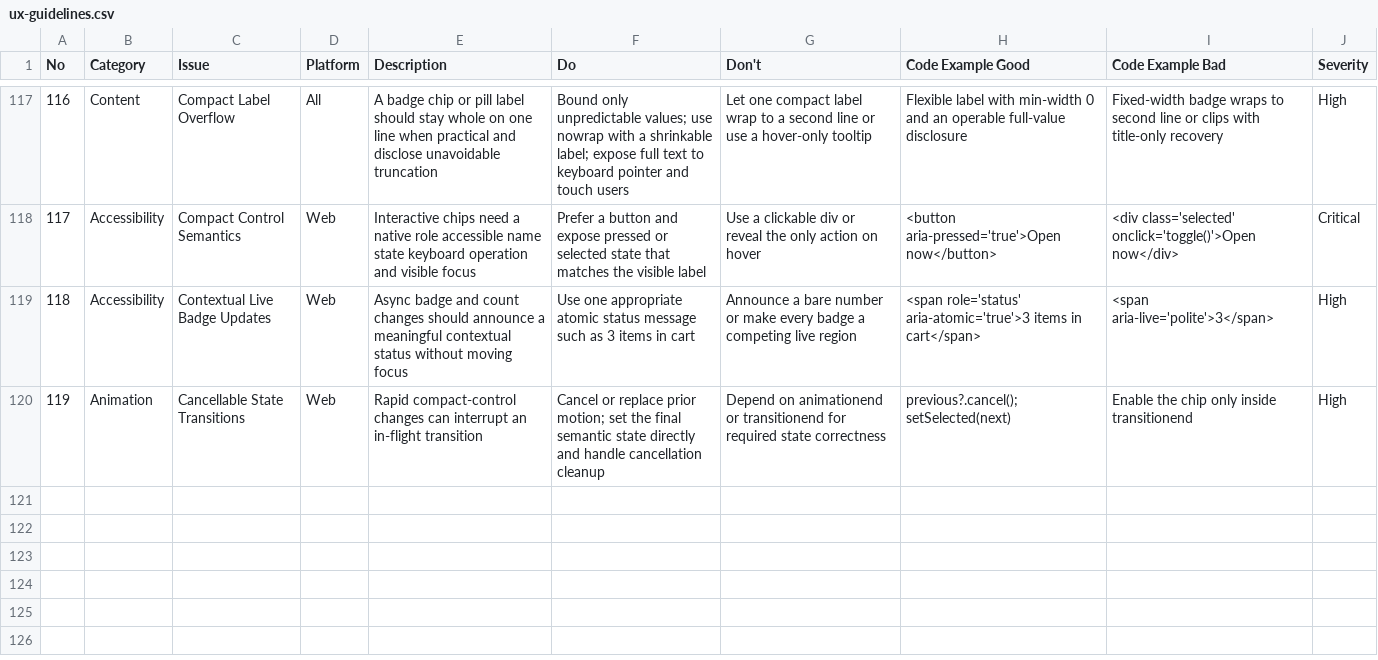
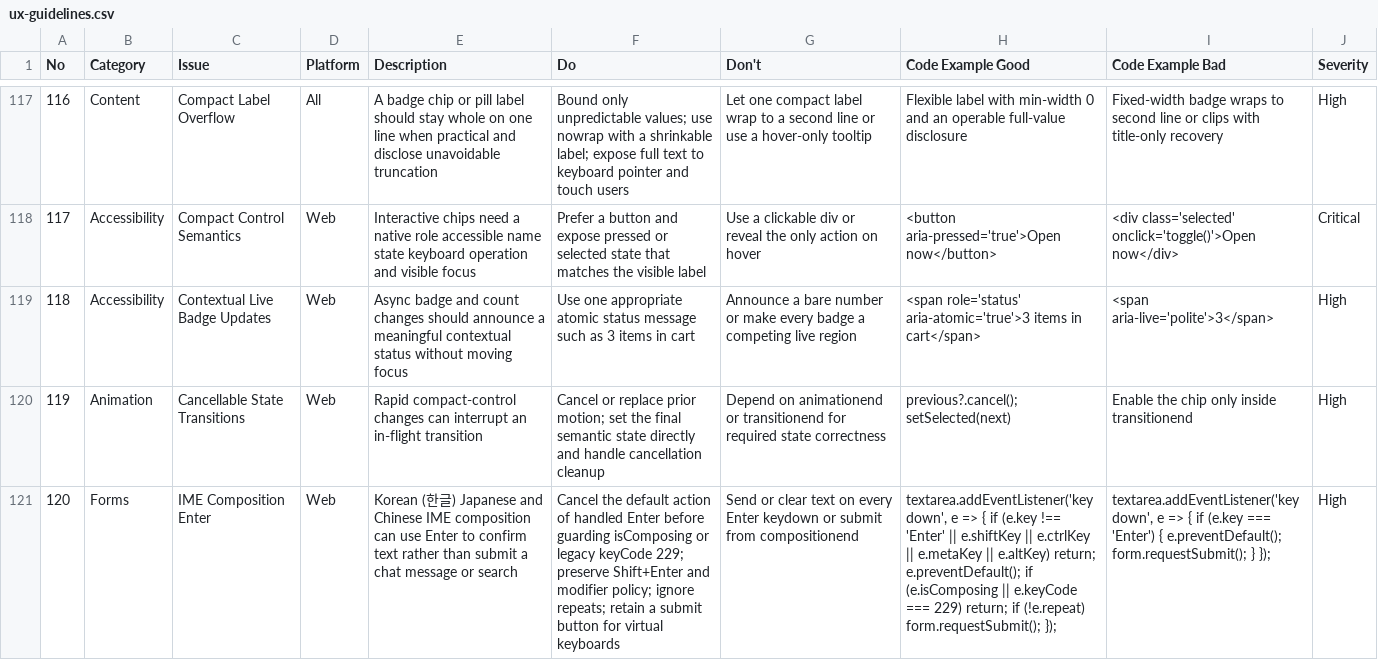
Before and after one commit to droxey/start-tailwind, a CSV file: .agents/skills/ui-ux-pro-max/data/ux-guidelines.csv, drawn as a sheet; only a part is shown, gaps mark what is left out; the diff names each change by its address in the sheet, - before the commit and + after, or states it on an @@ line.

```diff
--- a/.agents/skills/ui-ux-pro-max/data/ux-guidelines.csv
+++ b/.agents/skills/ui-ux-pro-max/data/ux-guidelines.csv
+row 121: 120 | Forms | IME Composition Enter | Web | Korean (한글) Japanese and Chinese IME composition can use Enter to confirm text rather than submit a chat message or search | Cancel the default action of handled Enter before guarding isComposing or legacy keyCode 229; preserve Shift+Enter and modifier policy; ignore repeats; retain a submit button for virtual keyboards | Send or clear text on every Enter keydown or submit from compositionend | textarea.addEventListener('keydown', e => { if (e.key !== 'Enter' || e.shiftKey || e.ctrlKey || e.metaKey || e.altKey) return; e.preventDefault(); if (e.isComposing || e.keyCode === 229) return; if (!e.repeat) form.requestSubmit(); }); | textarea.addEventListener('keydown', e => { if (e.key === 'Enter') { e.preventDefault(); form.requestSubmit(); } }); | High
```
Also changed, not shown: .agents/skills/ui-ux-pro-max/data/styles.csv, 22 other files.
